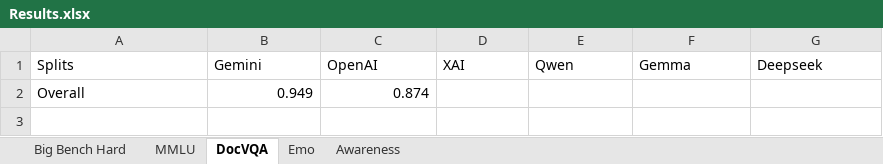
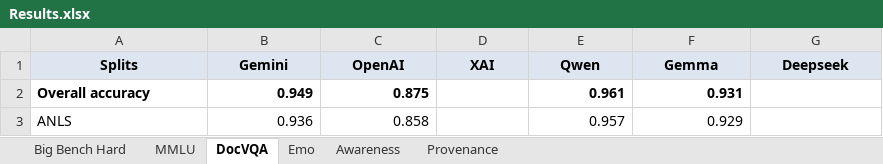
Before and after one commit to Harrybido2711/hai-teams, an Excel workbook: Results.xlsx, sheet DocVQA, drawn as a sheet; values as stored, in another font and other column widths than the file's, no borders; removed rows and columns are numbered as before the commit, all else as after; the diff names each change by its address in the sheet, - before the commit and + after, or states it on an @@ line.

```diff
--- a/Results.xlsx (sheet DocVQA)
+++ b/Results.xlsx (sheet DocVQA)
+sheet tab: Provenance
@@ A1:G1 fill: none → #DDE5F0, bold: off → on, alignment: left → center @@
-row 2: Overall | 0.949 | 0.874
+row 2: Overall accuracy | 0.949 | 0.875 |  | 0.961 | 0.931
+row 3: ANLS | 0.936 | 0.858 |  | 0.957 | 0.929
```
Also changed, not shown: sheet Big Bench Hard, sheet Emo, sheet MMLU, sheet Awareness, Final_Result.xlsx, 2 other files.
